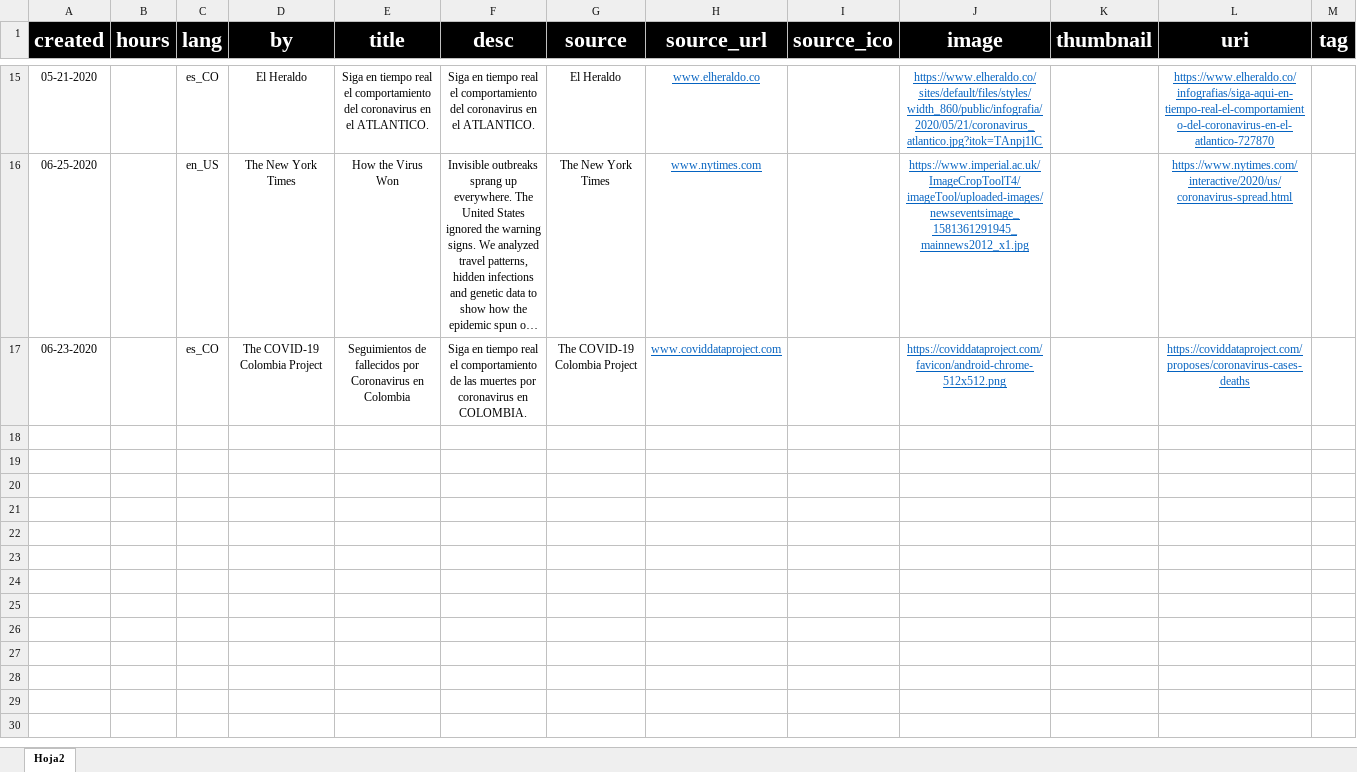
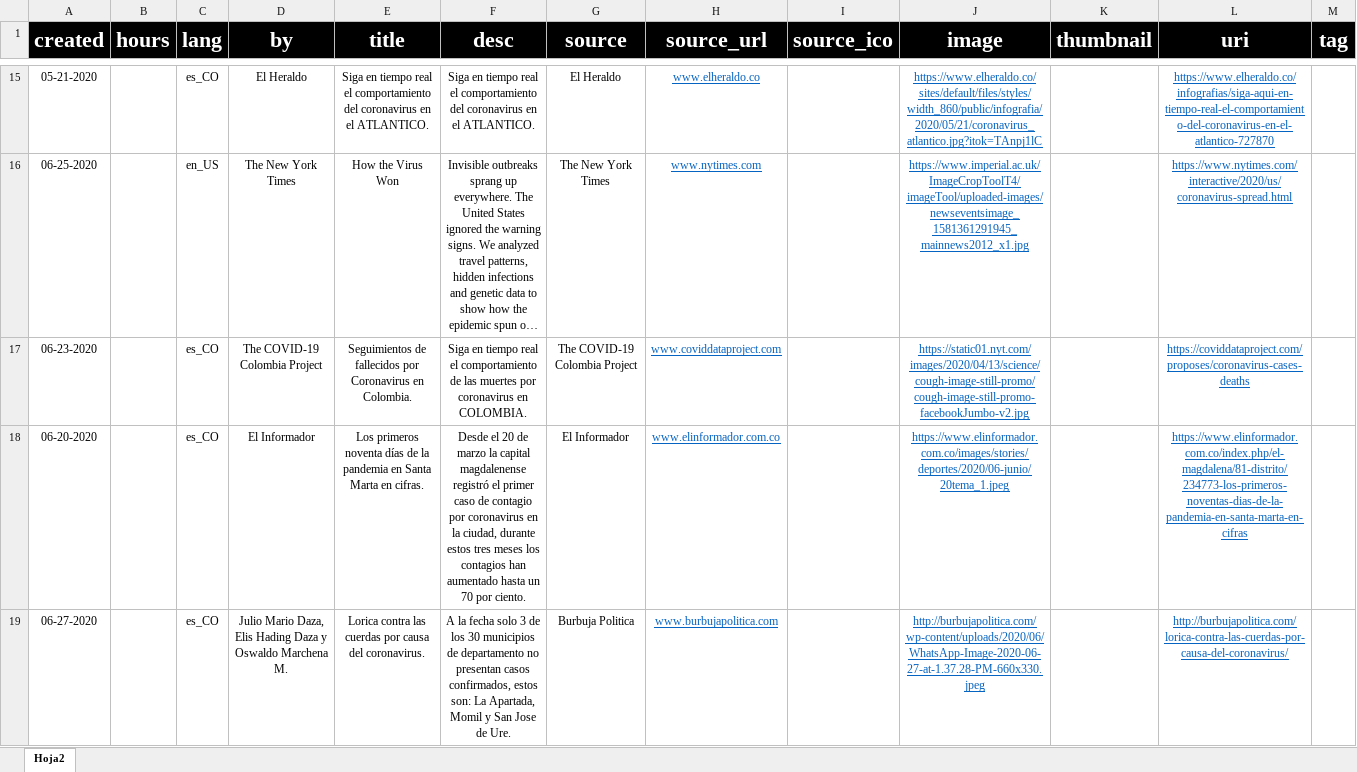
Before and after one commit to MrDaza/api-default, an Excel workbook: news/news.xlsx, sheet Hoja2, drawn as a sheet; only a part is shown, gaps mark what is left out; long unchanged cells end in …; values as stored, in another font and other column widths than the file's, no borders; rows hold the shown columns only; the diff names each change by its address in the sheet, - before the commit and + after, or states it on an @@ line.

Commit message:
Add files via upload

```diff
--- a/news/news.xlsx (sheet Hoja2)
+++ b/news/news.xlsx (sheet Hoja2)
-E17 (title): …Coronavirus en Colombia
+E17 (title): …Coronavirus en Colombia.
-J17 (image): https://coviddataproject.com/favicon/android-chrome-512x512.png
+J17 (image): https://static01.nyt.com/images/2020/04/13/science/cough-image-still-promo/cough-image-still-promo-facebookJumbo-v2.jpg
+row 18: 06-20-2020 |  | es_CO | El Informador | Los primeros noventa días de la pandemia en Santa Marta en cifras. | Desde el 20 de marzo la capital magdalenense registró el primer caso de contagio por coronavirus en la ciudad, durante estos tres meses los contagios han aumentado hasta un 70 por ciento. | El Informador | www.elinformador.com.co |  | https://www.elinformador.com.co/images/stories/deportes/2020/06-junio/20tema_1.jpeg |  | https://www.elinformador.com.co/index.php/el-magdalena/81-distrito/234773-los-primeros-noventas-dias-de-la-pandemia-en-santa-marta-en-cifras
+row 19: 06-27-2020 |  | es_CO | Julio Mario Daza, Elis Hading Daza y Oswaldo Marchena M. | Lorica contra las cuerdas por causa del coronavirus. | A la fecha solo 3 de los 30 municipios de departamento no presentan casos confirmados, estos son: La Apartada, Momil y San Jose de Ure. | Burbuja Politica | www.burbujapolitica.com |  | http://burbujapolitica.com/wp-content/uploads/2020/06/WhatsApp-Image-2020-06-27-at-1.37.28-PM-660x330.jpeg |  | http://burbujapolitica.com/lorica-contra-las-cuerdas-por-causa-del-coronavirus/
```
Also changed, not shown: 1 other file.
